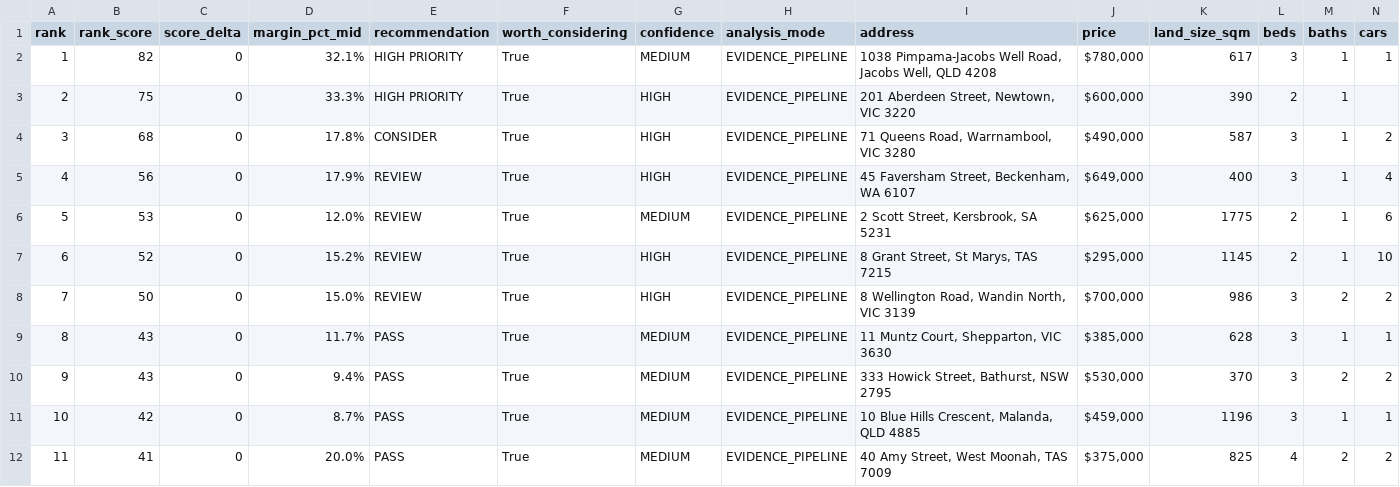
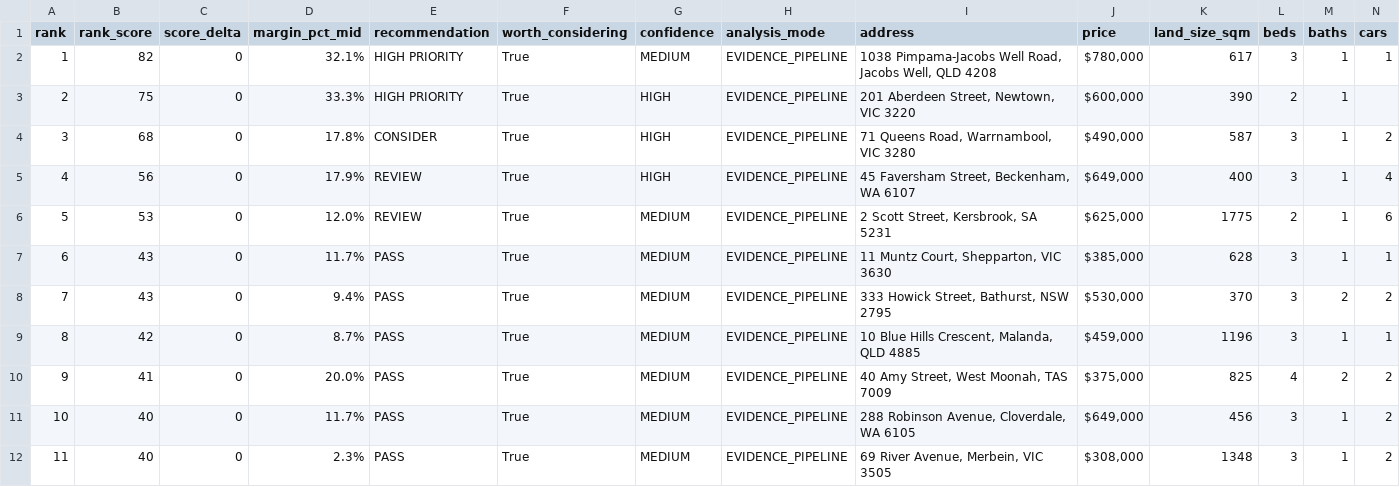
Before and after one commit to antogx/techbeats.com.au, a CSV file: props/renovation/renovation_ranked.csv, drawn as a sheet; only a part is shown; the shorter side is filled out with more unchanged rows; removed rows and columns are numbered as before the commit, all else as after; rows hold the shown columns only; the diff names each change by its address in the sheet, - before the commit and + after, or states it on an @@ line.

Commit message:
Update renovation review (2026-08-02 20:07)

```diff
--- a/props/renovation/renovation_ranked.csv
+++ b/props/renovation/renovation_ranked.csv
-row 7: 6 | 52 | 0 | 15.2% | REVIEW | True | HIGH | EVIDENCE_PIPELINE | 8 Grant Street, St Marys, TAS 7215 | $295,000 | 1145 | 2 | 1 | 10
-row 8: 7 | 50 | 0 | 15.0% | REVIEW | True | HIGH | EVIDENCE_PIPELINE | 8 Wellington Road, Wandin North, VIC 3139 | $700,000 | 986 | 3 | 2 | 2
@@ column A (rank) renumbered from row 7 down @@
```
Also changed, not shown: 1 other file.
